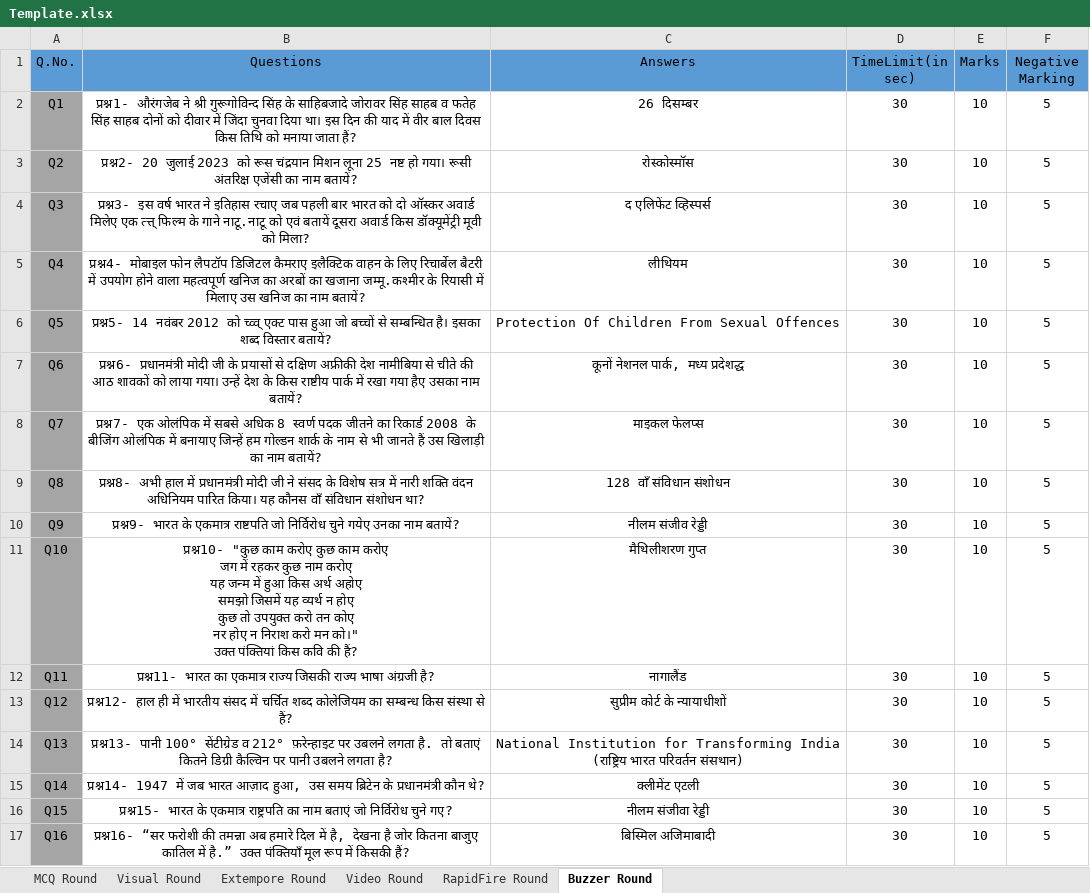
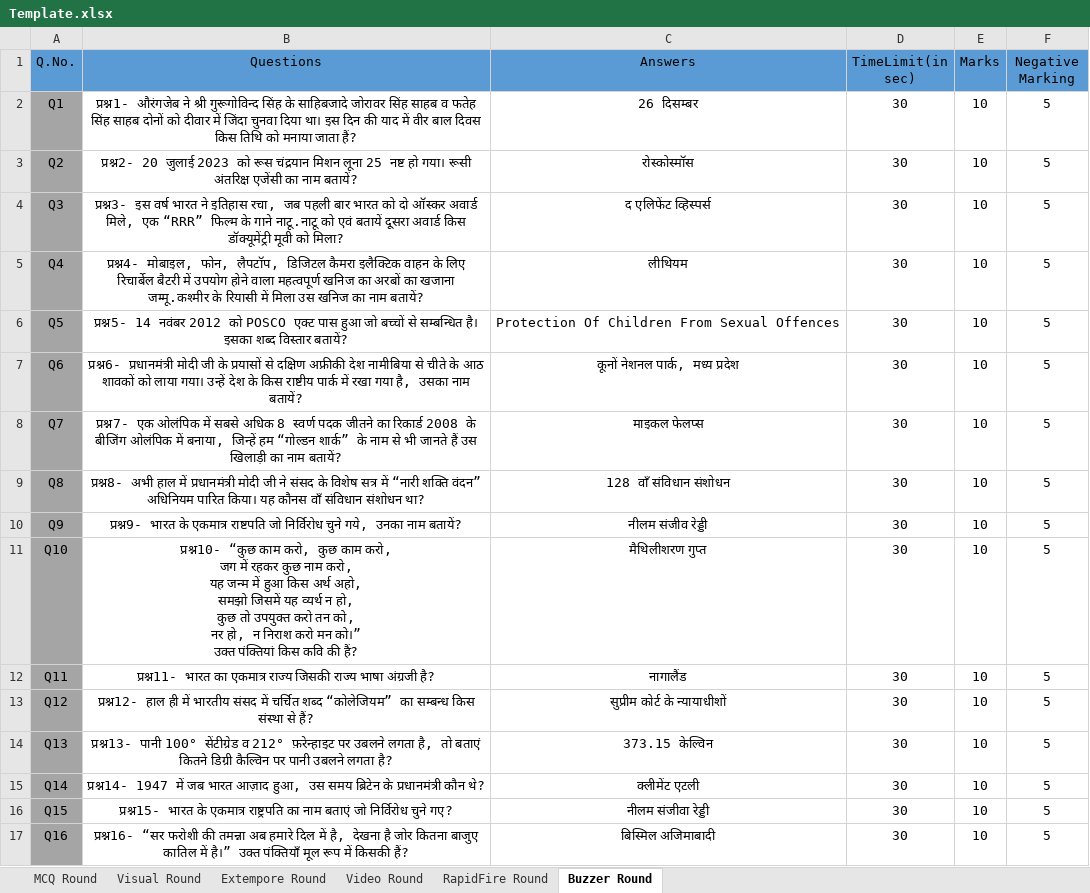
Before and after one commit to yatharth02/quiz-app, an Excel workbook: public/inputQuiz/Template.xlsx, sheet Buzzer Round, drawn as a sheet; values as stored, in another font and other column widths than the file's, no borders; ↵ is a line break in a cell; the diff names each change by its address in the sheet, - before the commit and + after, or states it on an @@ line.

```diff
--- a/public/inputQuiz/Template.xlsx (sheet Buzzer Round)
+++ b/public/inputQuiz/Template.xlsx (sheet Buzzer Round)
-B4 (Questions): …ने इतिहास रचाए जब पहली बार भारत को दो ऑस्कर अवार्ड मिलेए एक त्त्त् फिल्म के…
+B4 (Questions): …ने इतिहास रचा, जब पहली बार भारत को दो ऑस्कर अवार्ड मिले, एक “RRR” फिल्म के…
-B5 (Questions): प्रश्न4- मोबाइल फोन लैपटॉप डिजिटल कैमराए इलैक्टिक वाहन के लिए रिचार्बेल बैटरी में उपयोग होने वाला महत्वपूर्ण खनिज का अरबों का खजाना जम्मू.कश्मीर के रियासी में मिलाए उस खनिज…
+B5 (Questions): प्रश्न4- मोबाइल, फोन, लैपटॉप, डिजिटल कैमरा इलैक्टिक वाहन के लिए रिचार्बेल बैटरी में उपयोग होने वाला महत्वपूर्ण खनिज का अरबों का खजाना जम्मू.कश्मीर के रियासी में मिला उस खनिज…
-B6 (Questions): …2012 को च्व्व् एक्ट पास…
+B6 (Questions): …2012 को POSCO एक्ट पास…
-B7 (Questions): …से चीते की आठ शावकों को लाया गया। उन्हें देश के किस राष्टीय पार्क में रखा गया हैए उसका नाम…
+B7 (Questions): …से चीते के आठ शावकों को लाया गया। उन्हें देश के किस राष्टीय पार्क में रखा गया है, उसका नाम…
-C7 (Answers): कूनों नेशनल पार्क, मध्य प्रदेशद्ध
+C7 (Answers): कूनों नेशनल पार्क, मध्य प्रदेश
-B8 (Questions): …ओलंपिक में बनायाए जिन्हें हम गोल्डन शार्क के नाम…
+B8 (Questions): …ओलंपिक में बनाया, जिन्हें हम “गोल्डन शार्क” के नाम…
-B9 (Questions): …सत्र में नारी शक्ति वंदन अधिनियम पारित…
+B9 (Questions): …सत्र में “नारी शक्ति वंदन” अधिनियम पारित…
-B10 (Questions): …निर्विरोध चुने गयेए उनका नाम…
+B10 (Questions): …निर्विरोध चुने गये, उनका नाम…
-B11 (Questions): प्रश्न10- "कुछ काम करोए कुछ काम करोए ↵ जग में रहकर कुछ नाम करोए ↵ यह जन्म में हुआ किस अर्थ अहोए ↵ समझो जिसमें यह व्यर्थ न होए ↵ कुछ तो उपयुक्त करो तन कोए ↵ नर होए न निराश करो मन को।" ↵ उक्त पंक्तियां…
+B11 (Questions): प्रश्न10- “कुछ काम करो, कुछ काम करो, ↵ जग में रहकर कुछ नाम करो, ↵ यह जन्म में हुआ किस अर्थ अहो, ↵ समझो जिसमें यह व्यर्थ न हो, ↵ कुछ तो उपयुक्त करो तन को, ↵ नर हो, न निराश करो मन को।” ↵ उक्त पंक्तियां…
-B13 (Questions): …चर्चित शब्द कोलेजियम का सम्बन्ध…
+B13 (Questions): …चर्चित शब्द “कोलेजियम” का सम्बन्ध…
-B14 (Questions): …उबलने लगता है. तो बताएं…
+B14 (Questions): …उबलने लगता है, तो बताएं…
-C14 (Answers): National Institution for Transforming India ↵ (राष्ट्रिय भारत परिवर्तन संसथान)
+C14 (Answers): 373.15 केल्विन
-B17 (Questions): …कातिल में है.” उक्त पंक्तियाँ…
+B17 (Questions): …कातिल में है।” उक्त पंक्तियाँ…
```
Also changed, not shown: sheet RapidFire Round, sheet MCQ Round.
